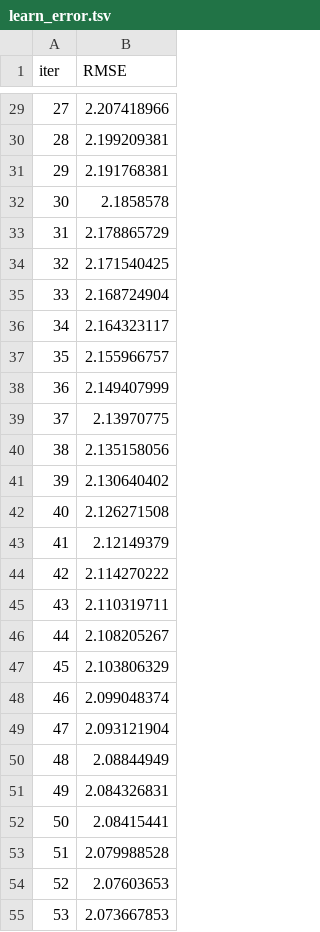
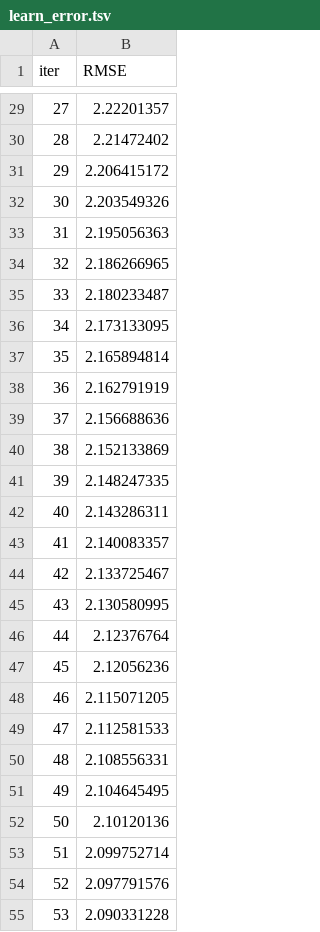
Before and after one commit to wildcad/eda_and_dev_tools, a TSV file: catboost_info/learn_error.tsv, drawn as a sheet; only a part is shown, gaps mark what is left out; the diff covers the shown part only.

```diff
--- a/catboost_info/learn_error.tsv
+++ b/catboost_info/learn_error.tsv
@@ -29,27 +29,27 @@ iter	RMSE
-27	2.207418966
-28	2.199209381
-29	2.191768381
-30	2.1858578
-31	2.178865729
-32	2.171540425
-33	2.168724904
-34	2.164323117
-35	2.155966757
-36	2.149407999
-37	2.13970775
-38	2.135158056
-39	2.130640402
-40	2.126271508
-41	2.12149379
-42	2.114270222
-43	2.110319711
-44	2.108205267
-45	2.103806329
-46	2.099048374
-47	2.093121904
-48	2.08844949
-49	2.084326831
-50	2.08415441
-51	2.079988528
-52	2.07603653
-53	2.073667853
+27	2.22201357
+28	2.21472402
+29	2.206415172
+30	2.203549326
+31	2.195056363
+32	2.186266965
+33	2.180233487
+34	2.173133095
+35	2.165894814
+36	2.162791919
+37	2.156688636
+38	2.152133869
+39	2.148247335
+40	2.143286311
+41	2.140083357
+42	2.133725467
+43	2.130580995
+44	2.12376764
+45	2.12056236
+46	2.115071205
+47	2.112581533
+48	2.108556331
+49	2.104645495
+50	2.10120136
+51	2.099752714
+52	2.097791576
+53	2.090331228
```
Also changed, not shown: 73 edited cells elsewhere in this file, catboost_info/time_left.tsv, 4 other files.
